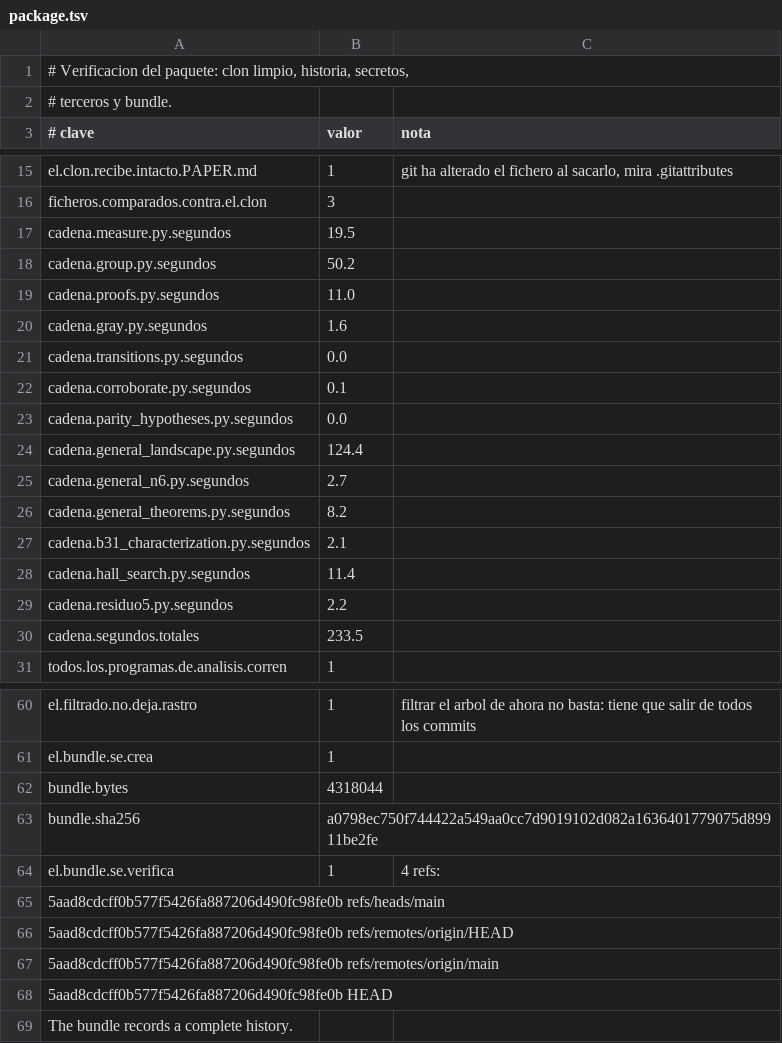
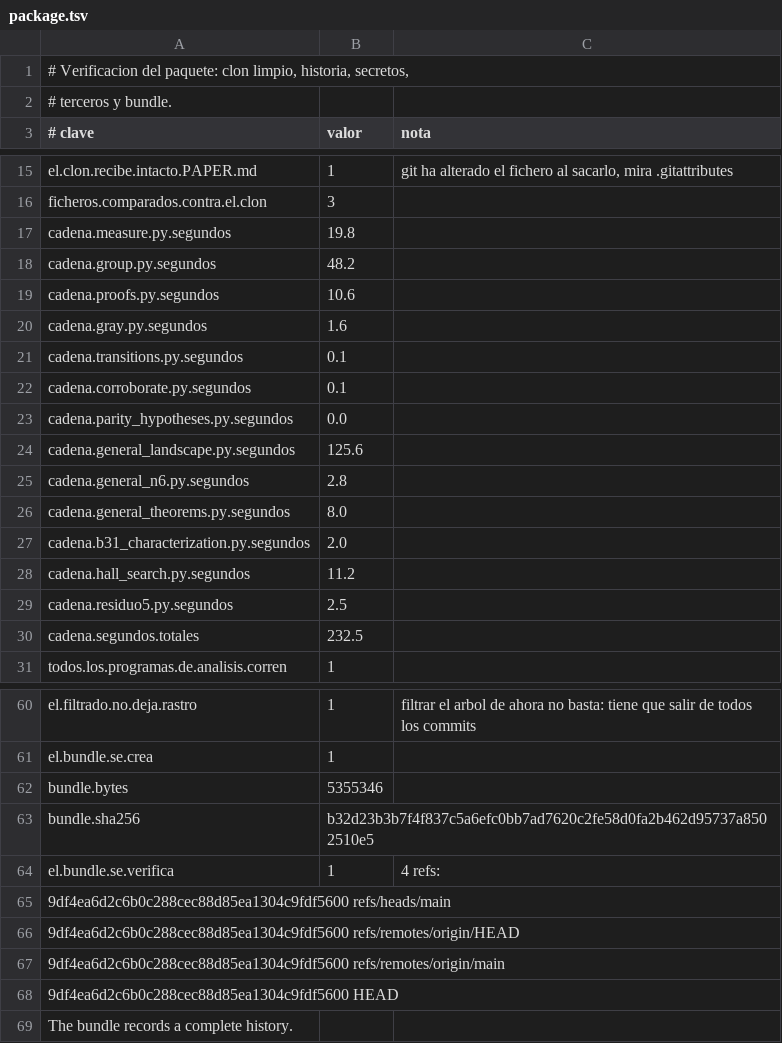
Before and after one commit to Probatorium/forced-counts, a TSV file: results/package.tsv, drawn as a sheet; only a part is shown, gaps mark what is left out; the diff covers the shown part only.

```diff
--- a/results/package.tsv
+++ b/results/package.tsv
@@ -16,16 +16,16 @@ el.clon.recibe.intacto.PAPER.md	1	git ha alterado el fichero al sacarlo, mira .g
 ficheros.comparados.contra.el.clon	3	
-cadena.measure.py.segundos	19.5	
-cadena.group.py.segundos	50.2	
-cadena.proofs.py.segundos	11.0	
+cadena.measure.py.segundos	19.8	
+cadena.group.py.segundos	48.2	
+cadena.proofs.py.segundos	10.6	
 cadena.gray.py.segundos	1.6	
-cadena.transitions.py.segundos	0.0	
+cadena.transitions.py.segundos	0.1	
 cadena.corroborate.py.segundos	0.1	
 cadena.parity_hypotheses.py.segundos	0.0	
-cadena.general_landscape.py.segundos	124.4	
-cadena.general_n6.py.segundos	2.7	
-cadena.general_theorems.py.segundos	8.2	
-cadena.b31_characterization.py.segundos	2.1	
-cadena.hall_search.py.segundos	11.4	
-cadena.residuo5.py.segundos	2.2	
-cadena.segundos.totales	233.5	
+cadena.general_landscape.py.segundos	125.6	
+cadena.general_n6.py.segundos	2.8	
+cadena.general_theorems.py.segundos	8.0	
+cadena.b31_characterization.py.segundos	2.0	
+cadena.hall_search.py.segundos	11.2	
+cadena.residuo5.py.segundos	2.5	
+cadena.segundos.totales	232.5	
 todos.los.programas.de.analisis.corren	1	
@@ -61,9 +61,9 @@ el.filtrado.no.deja.rastro	1	filtrar el arbol de ahora no basta: tiene que salir
 el.bundle.se.crea	1	
-bundle.bytes	4318044	
-bundle.sha256	a0798ec750f744422a549aa0cc7d9019102d082a1636401779075d89911be2fe	
+bundle.bytes	5355346	
+bundle.sha256	b32d23b3b7f4f837c5a6efc0bb7ad7620c2fe58d0fa2b462d95737a8502510e5	
 el.bundle.se.verifica	1	4 refs:
-5aad8cdcff0b577f5426fa887206d490fc98fe0b refs/heads/main
-5aad8cdcff0b577f5426fa887206d490fc98fe0b refs/remotes/origin/HEAD
-5aad8cdcff0b577f5426fa887206d490fc98fe0b refs/remotes/origin/main
-5aad8cdcff0b577f5426fa887206d490fc98fe0b HEAD
+9df4ea6d2c6b0c288cec88d85ea1304c9fdf5600 refs/heads/main
+9df4ea6d2c6b0c288cec88d85ea1304c9fdf5600 refs/remotes/origin/HEAD
+9df4ea6d2c6b0c288cec88d85ea1304c9fdf5600 refs/remotes/origin/main
+9df4ea6d2c6b0c288cec88d85ea1304c9fdf5600 HEAD
 The bundle records a complete history.
```
Also changed, not shown: 6 edited cells elsewhere in this file, 3 other files.
